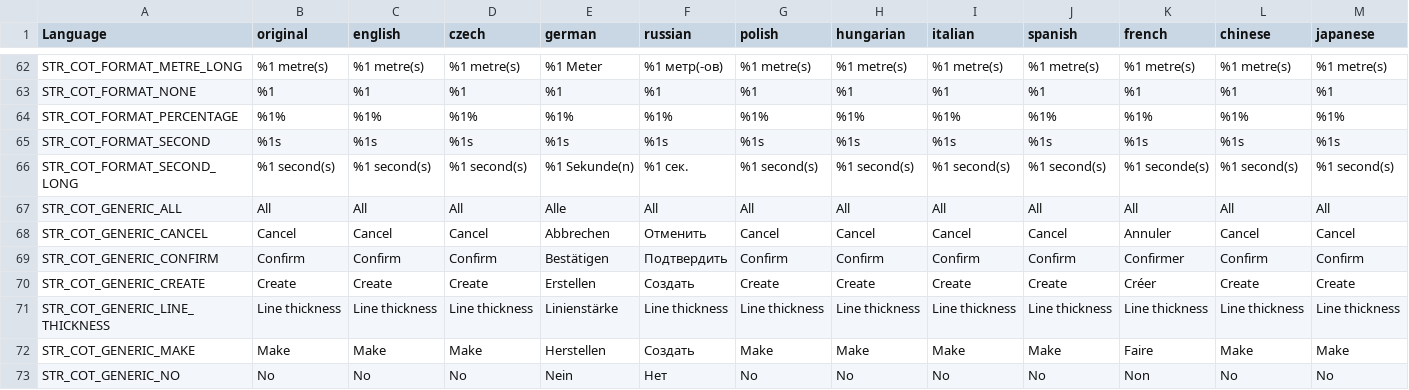
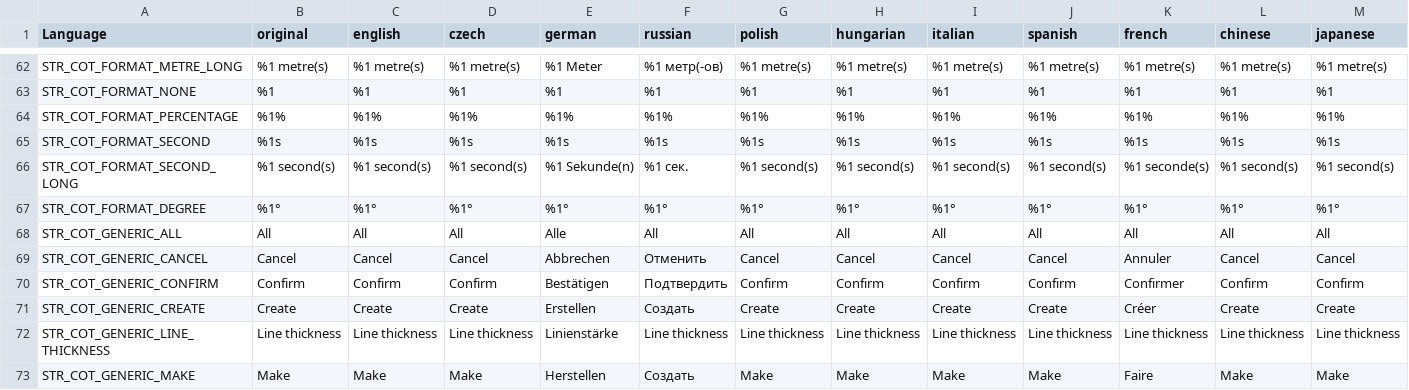
Before and after one commit to Jacob-Mango/DayZ-CommunityOnlineTools, a CSV file: JM/COT/languagecore/stringtable.csv, drawn as a sheet; only a part is shown, gaps mark what is left out; the shorter side is filled out with more unchanged rows; rows hold the shown columns only; the diff names each change by its address in the sheet, - before the commit and + after, or states it on an @@ line.

Commit message:
degrees format

```diff
--- a/JM/COT/languagecore/stringtable.csv
+++ b/JM/COT/languagecore/stringtable.csv
+row 67: STR_COT_FORMAT_DEGREE | %1° | %1° | %1° | %1° | %1° | %1° | %1° | %1° | %1° | %1° | %1° | %1°
```
Also changed, not shown: 2 other files.
